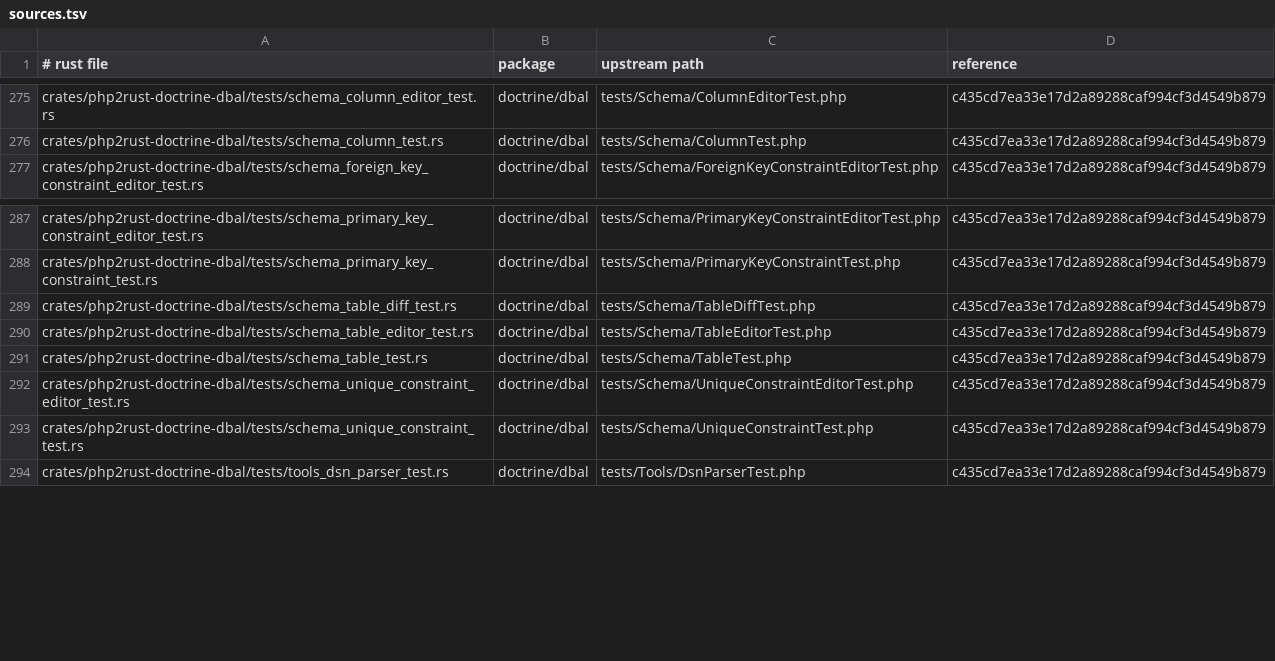
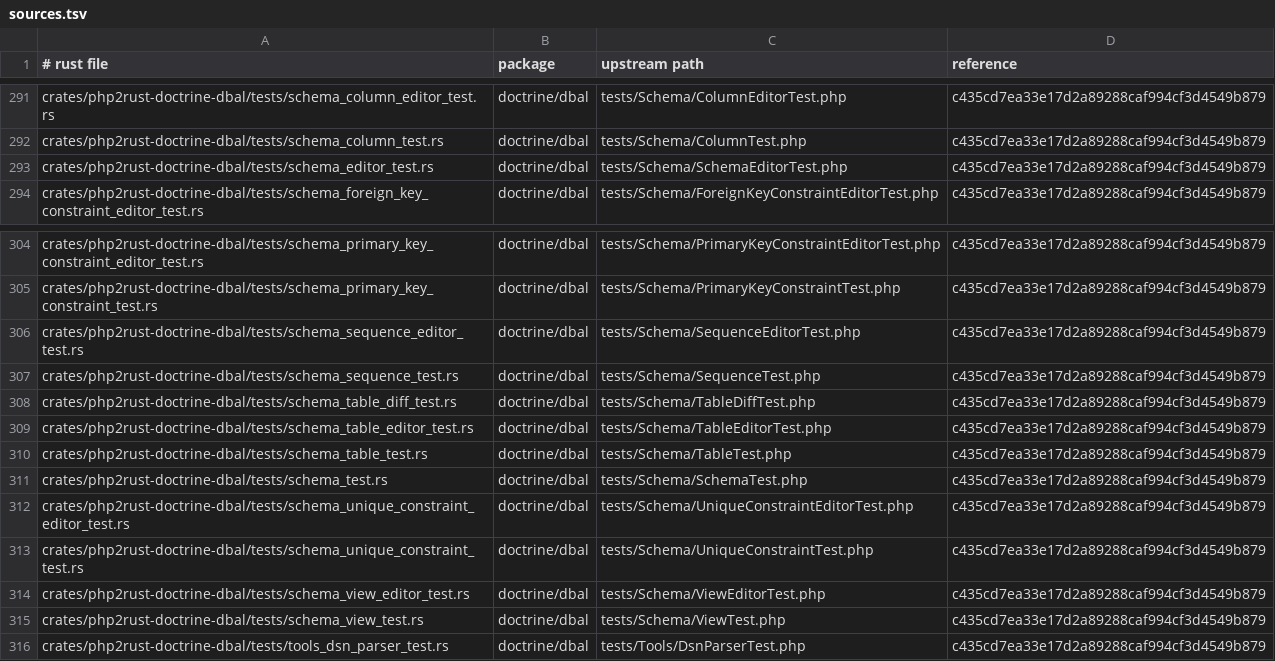
Before and after one commit to D-Nations/php2rust-doctrine-dbal, a TSV file: parity/sources.tsv, drawn as a sheet; only a part is shown, gaps mark what is left out; the diff covers the shown part only.

```diff
--- a/parity/sources.tsv
+++ b/parity/sources.tsv
@@ -276,2 +292,3 @@ crates/php2rust-doctrine-dbal/tests/schema_column_editor_test.rs	doctrine/dbal	t
 crates/php2rust-doctrine-dbal/tests/schema_column_test.rs	doctrine/dbal	tests/Schema/ColumnTest.php	c435cd7ea33e17d2a89288caf994cf3d4549b879
+crates/php2rust-doctrine-dbal/tests/schema_editor_test.rs	doctrine/dbal	tests/Schema/SchemaEditorTest.php	c435cd7ea33e17d2a89288caf994cf3d4549b879
 crates/php2rust-doctrine-dbal/tests/schema_foreign_key_constraint_editor_test.rs	doctrine/dbal	tests/Schema/ForeignKeyConstraintEditorTest.php	c435cd7ea33e17d2a89288caf994cf3d4549b879
@@ -288,2 +305,4 @@ crates/php2rust-doctrine-dbal/tests/schema_primary_key_constraint_editor_test.rs
 crates/php2rust-doctrine-dbal/tests/schema_primary_key_constraint_test.rs	doctrine/dbal	tests/Schema/PrimaryKeyConstraintTest.php	c435cd7ea33e17d2a89288caf994cf3d4549b879
+crates/php2rust-doctrine-dbal/tests/schema_sequence_editor_test.rs	doctrine/dbal	tests/Schema/SequenceEditorTest.php	c435cd7ea33e17d2a89288caf994cf3d4549b879
+crates/php2rust-doctrine-dbal/tests/schema_sequence_test.rs	doctrine/dbal	tests/Schema/SequenceTest.php	c435cd7ea33e17d2a89288caf994cf3d4549b879
 crates/php2rust-doctrine-dbal/tests/schema_table_diff_test.rs	doctrine/dbal	tests/Schema/TableDiffTest.php	c435cd7ea33e17d2a89288caf994cf3d4549b879
@@ -291,4 +310,7 @@ crates/php2rust-doctrine-dbal/tests/schema_table_editor_test.rs	doctrine/dbal	te
 crates/php2rust-doctrine-dbal/tests/schema_table_test.rs	doctrine/dbal	tests/Schema/TableTest.php	c435cd7ea33e17d2a89288caf994cf3d4549b879
+crates/php2rust-doctrine-dbal/tests/schema_test.rs	doctrine/dbal	tests/Schema/SchemaTest.php	c435cd7ea33e17d2a89288caf994cf3d4549b879
 crates/php2rust-doctrine-dbal/tests/schema_unique_constraint_editor_test.rs	doctrine/dbal	tests/Schema/UniqueConstraintEditorTest.php	c435cd7ea33e17d2a89288caf994cf3d4549b879
 crates/php2rust-doctrine-dbal/tests/schema_unique_constraint_test.rs	doctrine/dbal	tests/Schema/UniqueConstraintTest.php	c435cd7ea33e17d2a89288caf994cf3d4549b879
+crates/php2rust-doctrine-dbal/tests/schema_view_editor_test.rs	doctrine/dbal	tests/Schema/ViewEditorTest.php	c435cd7ea33e17d2a89288caf994cf3d4549b879
+crates/php2rust-doctrine-dbal/tests/schema_view_test.rs	doctrine/dbal	tests/Schema/ViewTest.php	c435cd7ea33e17d2a89288caf994cf3d4549b879
 crates/php2rust-doctrine-dbal/tests/tools_dsn_parser_test.rs	doctrine/dbal	tests/Tools/DsnParserTest.php	c435cd7ea33e17d2a89288caf994cf3d4549b879
```
Also changed, not shown: 16 added rows elsewhere in this file, parity/classes/doctrine/dbal.tsv, 2 other files.
